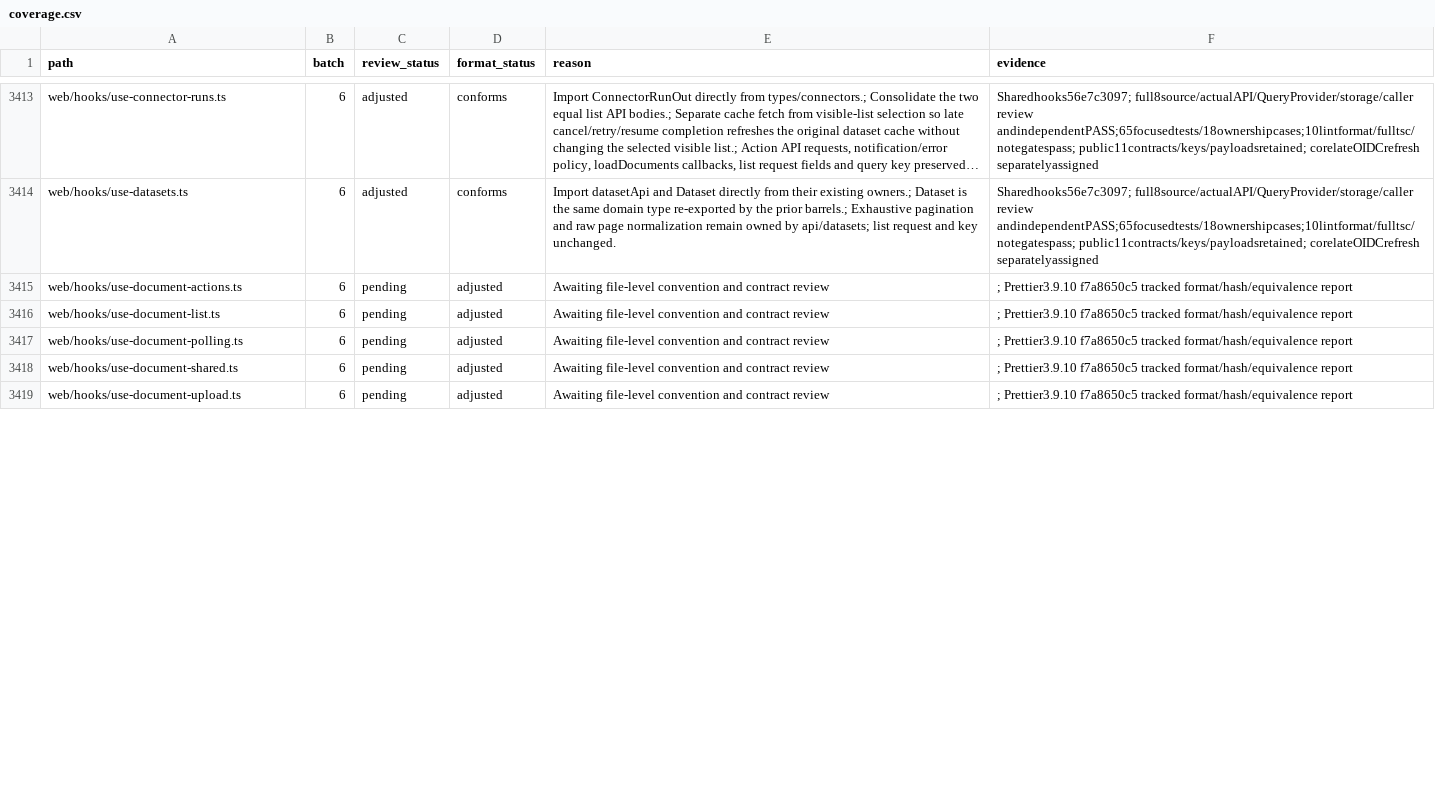
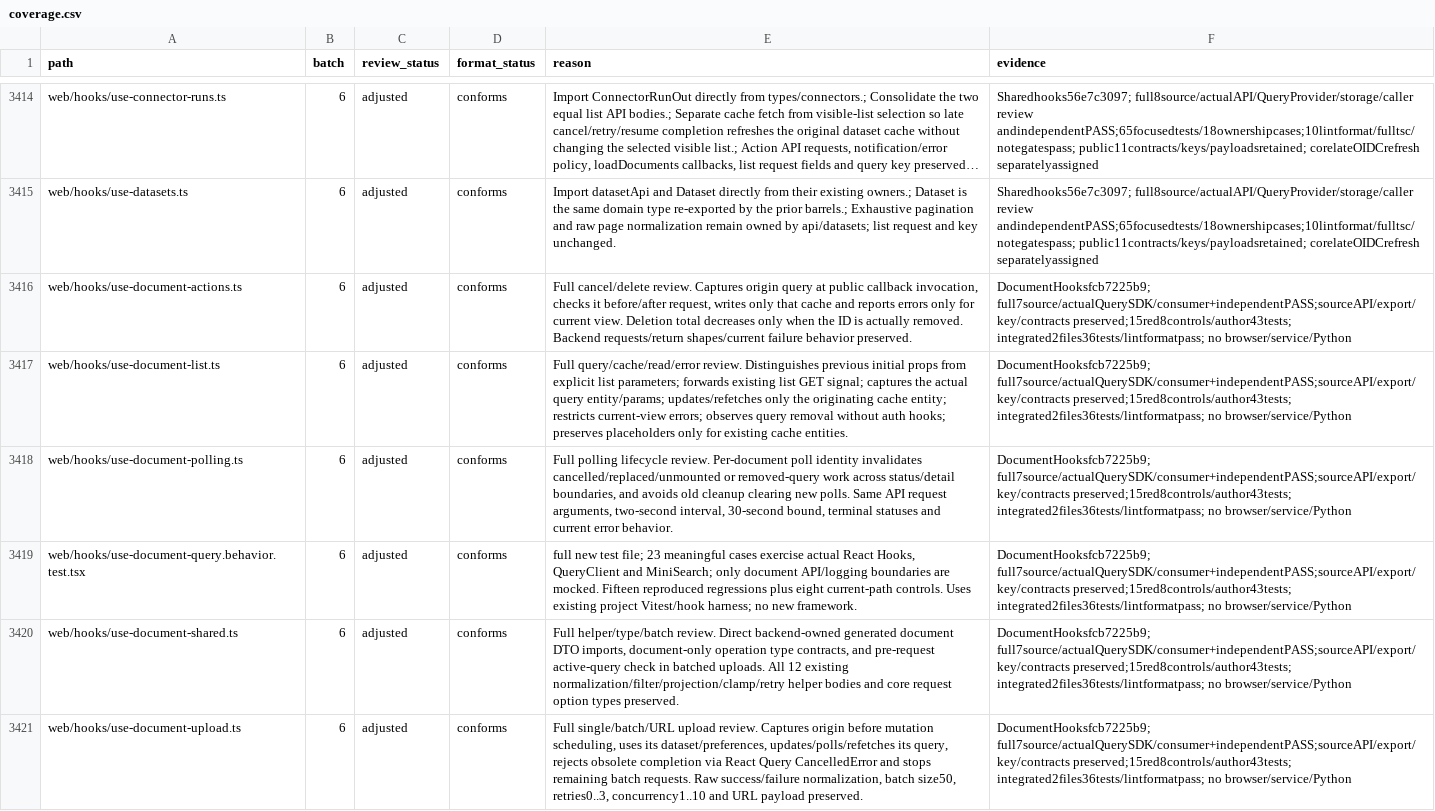
Before and after one commit to skygazer42/MimirQ, a CSV file: docs/maintenance/style-unification/coverage.csv, drawn as a sheet; only a part is shown, gaps mark what is left out; long unchanged cells end in …; addresses are those after the commit; the diff covers the shown part only; the diff names each change by its address in the sheet, - before the commit and + after, or states it on an @@ line.

Commit message:
fix(web): bind document operations to their query scope

```diff
--- a/docs/maintenance/style-unification/coverage.csv
+++ b/docs/maintenance/style-unification/coverage.csv
-C3416:C3418 (review_status): pending
+C3416:C3418 (review_status): adjusted
-D3416:D3418 (format_status): adjusted
+D3416:D3418 (format_status): conforms
-E3416 (reason): Awaiting file-level convention and contract review
+E3416 (reason): Full cancel/delete review. Captures origin query at public callback invocation, checks it before/after request, writes only that cache and reports errors only for current view. Deletion total decreases only when the ID is actually removed. Backend requests/return shapes/current failure behavior preserved.
-F3416:F3418 (evidence): ; Prettier3.9.10 f7a8650c5 tracked format/hash/equivalence report
+F3416:F3418 (evidence): DocumentHooksfcb7225b9; full7source/actualQuerySDK/consumer+independentPASS;sourceAPI/export/key/contracts preserved;15red8controls/author43tests; integrated2files36tests/lintformatpass; no browser/service/Python
-E3417 (reason): Awaiting file-level convention and contract review
+E3417 (reason): Full query/cache/read/error review. Distinguishes previous initial props from explicit list parameters; forwards existing list GET signal; captures the actual query entity/params; updates/refetches only the originating cache entity; restricts current-view errors; observes query removal without auth hooks; preserves placeholders only for existing cache entities.
-E3418 (reason): Awaiting file-level convention and contract review
+E3418 (reason): Full polling lifecycle review. Per-document poll identity invalidates cancelled/replaced/unmounted or removed-query work across status/detail boundaries, and avoids old cleanup clearing new polls. Same API request arguments, two-second interval, 30-second bound, terminal statuses and current error behavior.
+row 3419: web/hooks/use-document-query.behavior.test.tsx | 6 | adjusted | conforms | full new test file; 23 meaningful cases exercise actual React Hooks, QueryClient and MiniSearch; only document API/logging boundaries are mocked. Fifteen reproduced regressions plus eight current-path controls. Uses existing project Vitest/hook harness; no new framework. | DocumentHooksfcb7225b9; full7source/actualQuerySDK/consumer+independentPASS;sourceAPI/export/key/contracts preserved;15red8controls/author43tests; integrated2files36tests/lintformatpass; no browser/service/Python
-C3420:C3421 (review_status): pending
+C3420:C3421 (review_status): adjusted
-D3420:D3421 (format_status): adjusted
+D3420:D3421 (format_status): conforms
-E3420 (reason): Awaiting file-level convention and contract review
+E3420 (reason): Full helper/type/batch review. Direct backend-owned generated document DTO imports, document-only operation type contracts, and pre-request active-query check in batched uploads. All 12 existing normalization/filter/projection/clamp/retry helper bodies and core request option types preserved.
-F3420:F3421 (evidence): ; Prettier3.9.10 f7a8650c5 tracked format/hash/equivalence report
+F3420:F3421 (evidence): DocumentHooksfcb7225b9; full7source/actualQuerySDK/consumer+independentPASS;sourceAPI/export/key/contracts preserved;15red8controls/author43tests; integrated2files36tests/lintformatpass; no browser/service/Python
-E3421 (reason): Awaiting file-level convention and contract review
+E3421 (reason): Full single/batch/URL upload review. Captures origin before mutation scheduling, uses its dataset/preferences, updates/polls/refetches its query, rejects obsolete completion via React Query CancelledError and stops remaining batch requests. Raw success/failure normalization, batch size50, retries0..3, concurrency1..10 and URL payload preserved.
```
Also changed, not shown: 1 added row and 10 edited cells elsewhere in this file, 12 other files.
